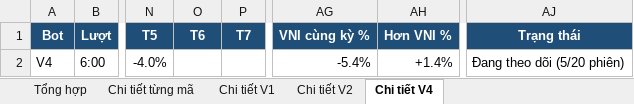
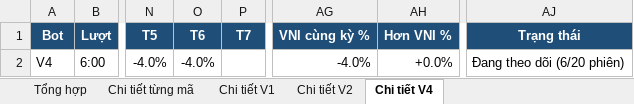
Before and after one commit to karenmanucian1-commits/Top-5-Co-Phieu-Hang-Ngay-Claude, an Excel workbook: data/reports/Kiem dinh CLAUDE BOT.xlsx, sheet Chi tiết V4, drawn as a sheet; only a part is shown, gaps mark what is left out; values as stored, in another font and other column widths than the file's, no borders; conditional formats not drawn; the diff names each change by its address in the sheet, - before the commit and + after, or states it on an @@ line.

```diff
--- a/data/reports/Kiem dinh CLAUDE BOT.xlsx (sheet Chi tiết V4)
+++ b/data/reports/Kiem dinh CLAUDE BOT.xlsx (sheet Chi tiết V4)
-O2 (T6): (empty)
+O2 (T6): -4.0%
-AG2 (VNI cùng kỳ %): -5.4%
+AG2 (VNI cùng kỳ %): -4.0%
-AH2 (Hơn VNI %): +1.4%
+AH2 (Hơn VNI %): +0.0%
-AJ2 (Trạng thái): Đang theo dõi (5/20 phiên)
+AJ2 (Trạng thái): Đang theo dõi (6/20 phiên)
```
Also changed, not shown: sheet Chi tiết từng mã, sheet Chi tiết V1, sheet Tổng hợp, sheet Chi tiết V2, 2 other files.
